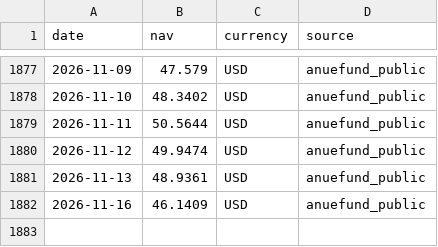
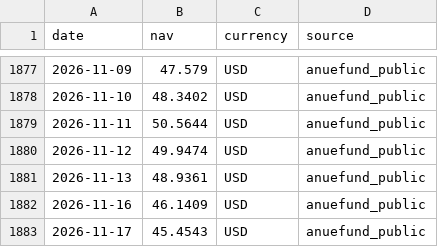
Before and after one commit to onecool-tw/OnecoolOS, a CSV file: data/market/fund_nav/history/A10124.csv, drawn as a sheet; only a part is shown, gaps mark what is left out; the diff names each change by its address in the sheet, - before the commit and + after, or states it on an @@ line.

```diff
--- a/data/market/fund_nav/history/A10124.csv
+++ b/data/market/fund_nav/history/A10124.csv
+row 1883: 2026-11-17 | 45.4543 | USD | anuefund_public
```
Also changed, not shown: data/market/fund_nav/history/A16075.csv, 1 other file.
